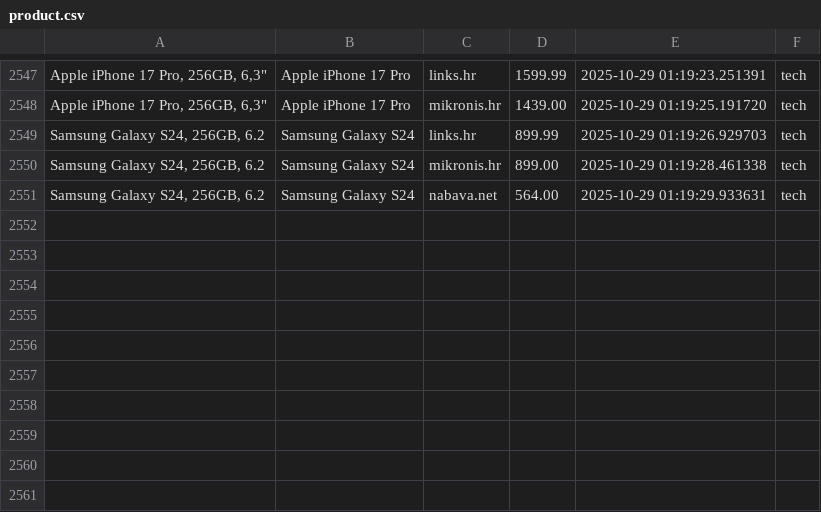
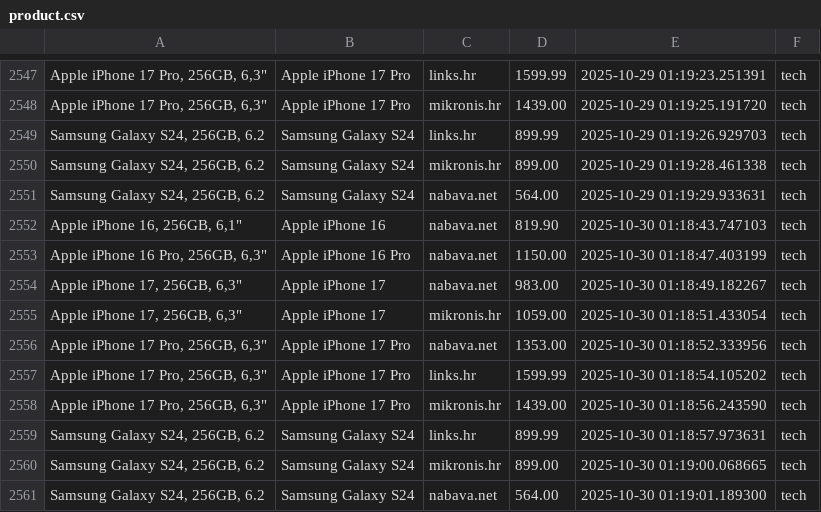
Before and after one commit to andhrelja/price_scraper, a CSV file: data/product.csv, drawn as a sheet; only a part is shown, gaps mark what is left out; the diff names each change by its address in the sheet, - before the commit and + after, or states it on an @@ line.

```diff
--- a/data/product.csv
+++ b/data/product.csv
+row 2552: Apple iPhone 16, 256GB, 6,1" | Apple iPhone 16 | nabava.net | 819.90 | 2025-10-30 01:18:43.747103 | tech
+row 2553: Apple iPhone 16 Pro, 256GB, 6,3" | Apple iPhone 16 Pro | nabava.net | 1150.00 | 2025-10-30 01:18:47.403199 | tech
+row 2554: Apple iPhone 17, 256GB, 6,3" | Apple iPhone 17 | nabava.net | 983.00 | 2025-10-30 01:18:49.182267 | tech
+row 2555: Apple iPhone 17, 256GB, 6,3" | Apple iPhone 17 | mikronis.hr | 1059.00 | 2025-10-30 01:18:51.433054 | tech
+row 2556: Apple iPhone 17 Pro, 256GB, 6,3" | Apple iPhone 17 Pro | nabava.net | 1353.00 | 2025-10-30 01:18:52.333956 | tech
+row 2557: Apple iPhone 17 Pro, 256GB, 6,3" | Apple iPhone 17 Pro | links.hr | 1599.99 | 2025-10-30 01:18:54.105202 | tech
+row 2558: Apple iPhone 17 Pro, 256GB, 6,3" | Apple iPhone 17 Pro | mikronis.hr | 1439.00 | 2025-10-30 01:18:56.243590 | tech
+row 2559: Samsung Galaxy S24, 256GB, 6.2 | Samsung Galaxy S24 | links.hr | 899.99 | 2025-10-30 01:18:57.973631 | tech
+row 2560: Samsung Galaxy S24, 256GB, 6.2 | Samsung Galaxy S24 | mikronis.hr | 899.00 | 2025-10-30 01:19:00.068665 | tech
+row 2561: Samsung Galaxy S24, 256GB, 6.2 | Samsung Galaxy S24 | nabava.net | 564.00 | 2025-10-30 01:19:01.189300 | tech
```
Also changed, not shown: 2 other files.
